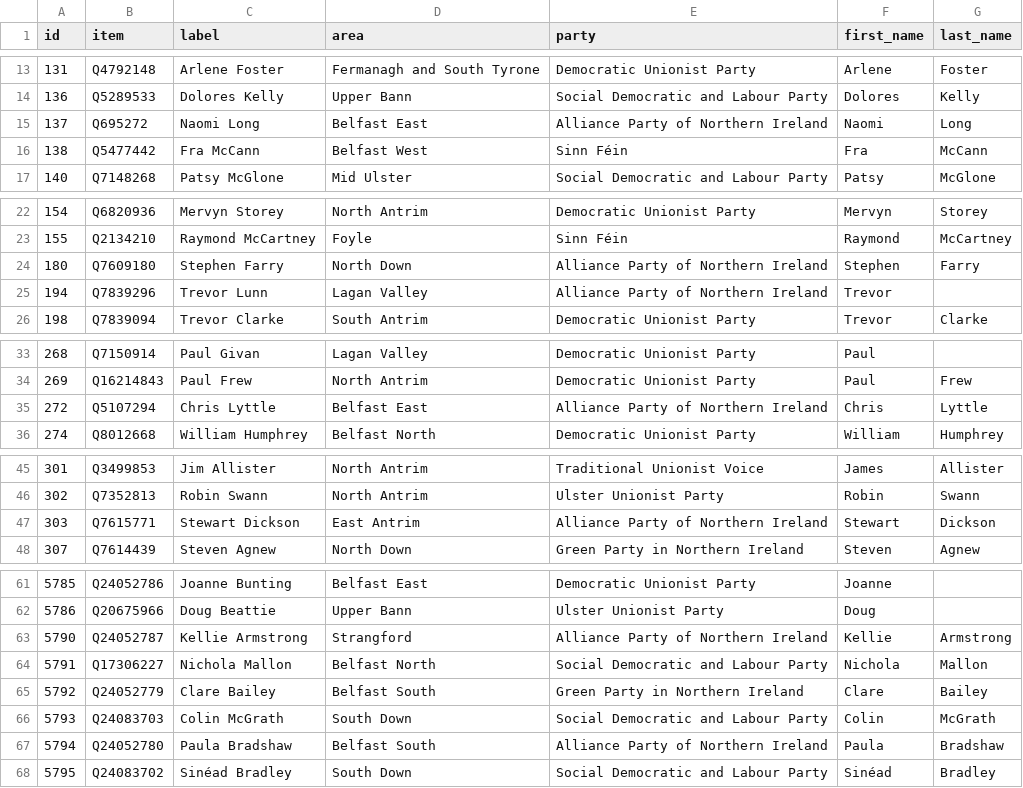
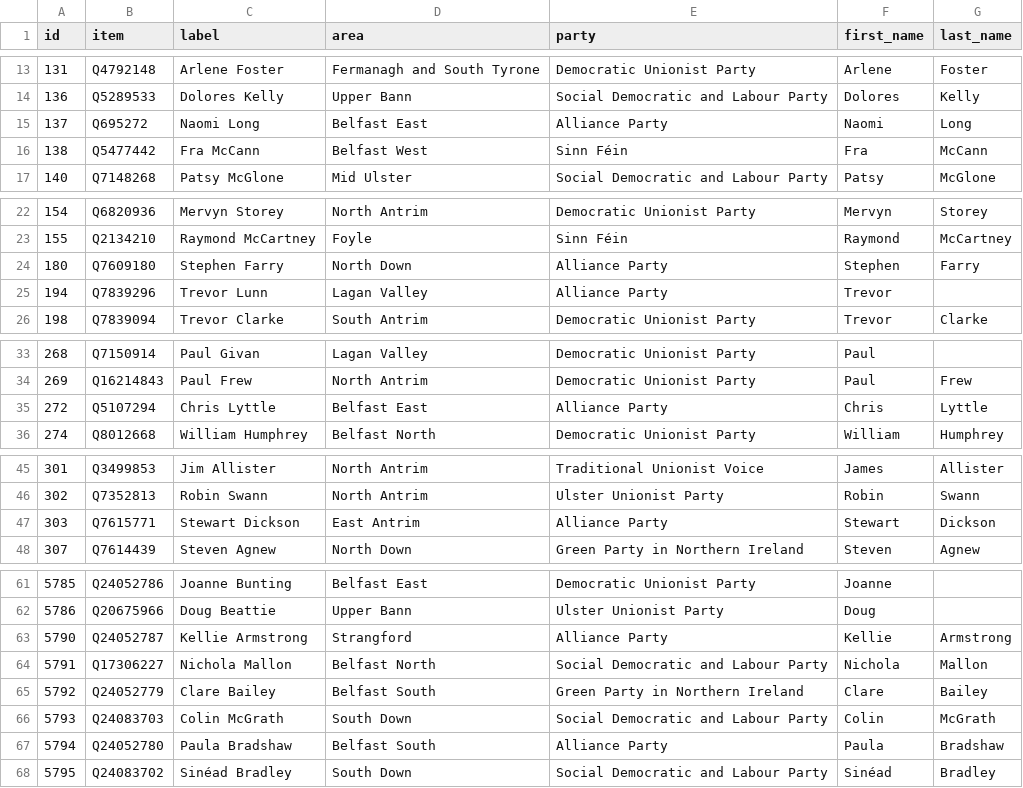
Before and after one commit to every-politician-scrapers/northern-ireland-assembly-official, a CSV file: data/wikidata.csv, drawn as a sheet; only a part is shown, gaps mark what is left out; the diff covers the shown part only.

```diff
--- a/data/wikidata.csv
+++ b/data/wikidata.csv
@@ -14,3 +14,3 @@ id,item,label,area,party,first_name,last_name
 136,Q5289533,Dolores Kelly,Upper Bann,Social Democratic and Labour Party,Dolores,Kelly
-137,Q695272,Naomi Long,Belfast East,Alliance Party of Northern Ireland,Naomi,Long
+137,Q695272,Naomi Long,Belfast East,Alliance Party,Naomi,Long
 138,Q5477442,Fra McCann,Belfast West,Sinn Féin,Fra,McCann
@@ -23,4 +23,4 @@ id,item,label,area,party,first_name,last_name
 155,Q2134210,Raymond McCartney,Foyle,Sinn Féin,Raymond,McCartney
-180,Q7609180,Stephen Farry,North Down,Alliance Party of Northern Ireland,Stephen,Farry
-194,Q7839296,Trevor Lunn,Lagan Valley,Alliance Party of Northern Ireland,Trevor,
+180,Q7609180,Stephen Farry,North Down,Alliance Party,Stephen,Farry
+194,Q7839296,Trevor Lunn,Lagan Valley,Alliance Party,Trevor,
 198,Q7839094,Trevor Clarke,South Antrim,Democratic Unionist Party,Trevor,Clarke
@@ -34,3 +34,3 @@ id,item,label,area,party,first_name,last_name
 269,Q16214843,Paul Frew,North Antrim,Democratic Unionist Party,Paul,Frew
-272,Q5107294,Chris Lyttle,Belfast East,Alliance Party of Northern Ireland,Chris,Lyttle
+272,Q5107294,Chris Lyttle,Belfast East,Alliance Party,Chris,Lyttle
 274,Q8012668,William Humphrey,Belfast North,Democratic Unionist Party,William,Humphrey
@@ -46,3 +46,3 @@ id,item,label,area,party,first_name,last_name
 302,Q7352813,Robin Swann,North Antrim,Ulster Unionist Party,Robin,Swann
-303,Q7615771,Stewart Dickson,East Antrim,Alliance Party of Northern Ireland,Stewart,Dickson
+303,Q7615771,Stewart Dickson,East Antrim,Alliance Party,Stewart,Dickson
 307,Q7614439,Steven Agnew,North Down,Green Party in Northern Ireland,Steven,Agnew
@@ -62,3 +62,3 @@ id,item,label,area,party,first_name,last_name
 5786,Q20675966,Doug Beattie,Upper Bann,Ulster Unionist Party,Doug,
-5790,Q24052787,Kellie Armstrong,Strangford,Alliance Party of Northern Ireland,Kellie,Armstrong
+5790,Q24052787,Kellie Armstrong,Strangford,Alliance Party,Kellie,Armstrong
 5791,Q17306227,Nichola Mallon,Belfast North,Social Democratic and Labour Party,Nichola,Mallon
@@ -66,3 +66,3 @@ id,item,label,area,party,first_name,last_name
 5793,Q24083703,Colin McGrath,South Down,Social Democratic and Labour Party,Colin,McGrath
-5794,Q24052780,Paula Bradshaw,Belfast South,Alliance Party of Northern Ireland,Paula,Bradshaw
+5794,Q24052780,Paula Bradshaw,Belfast South,Alliance Party,Paula,Bradshaw
 5795,Q24083702,Sinéad Bradley,South Down,Social Democratic and Labour Party,Sinéad,Bradley
```
Also changed, not shown: 1 edited cell elsewhere in this file, data/diff.csv, 1 other file.
